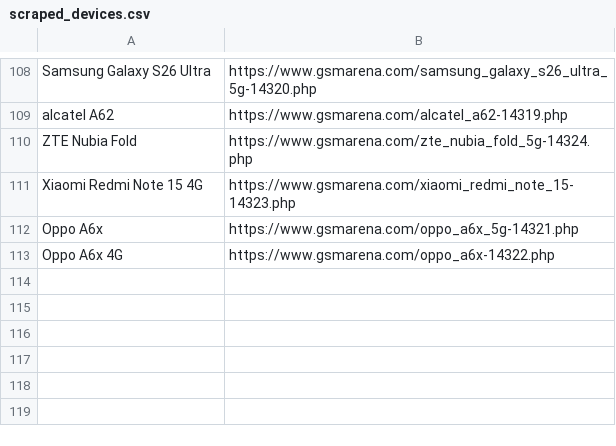
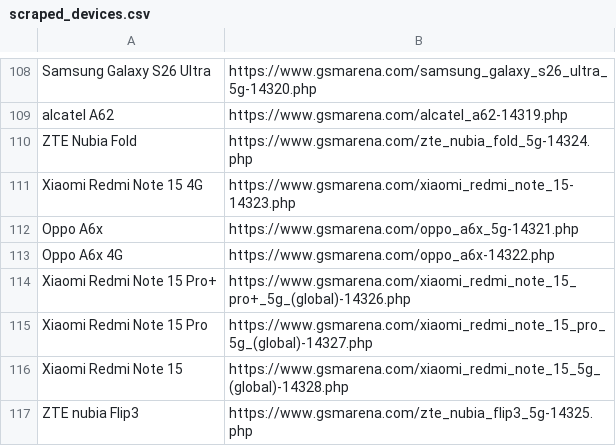
Before and after one commit to fahim12064/zuzu_notice_BOT, a CSV file: scraped_devices.csv, drawn as a sheet; only a part is shown, gaps mark what is left out; the diff names each change by its address in the sheet, - before the commit and + after, or states it on an @@ line.

```diff
--- a/scraped_devices.csv
+++ b/scraped_devices.csv
+row 114: Xiaomi Redmi Note 15 Pro+ | https://www.gsmarena.com/xiaomi_redmi_note_15_pro+_5g_(global)-14326.php
+row 115: Xiaomi Redmi Note 15 Pro | https://www.gsmarena.com/xiaomi_redmi_note_15_pro_5g_(global)-14327.php
+row 116: Xiaomi Redmi Note 15 | https://www.gsmarena.com/xiaomi_redmi_note_15_5g_(global)-14328.php
+row 117: ZTE nubia Flip3 | https://www.gsmarena.com/zte_nubia_flip3_5g-14325.php
```
Also changed, not shown: 12 other files.
